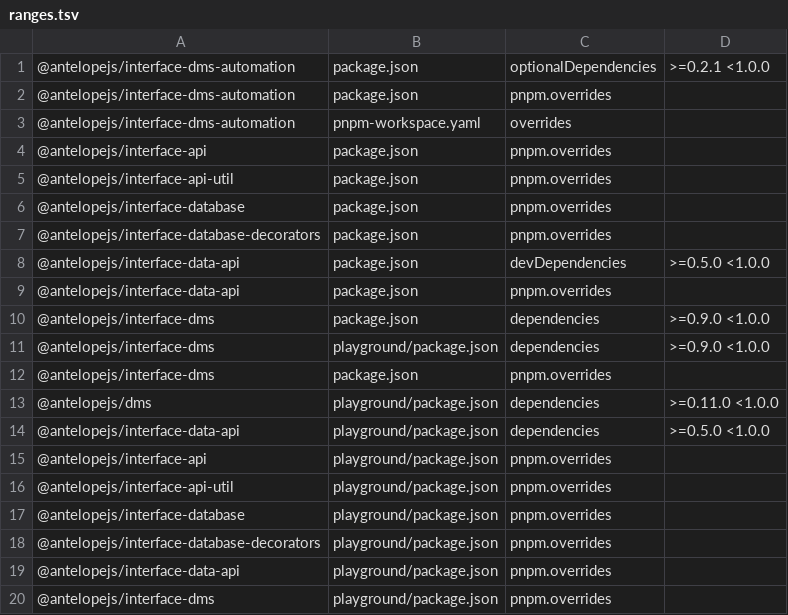
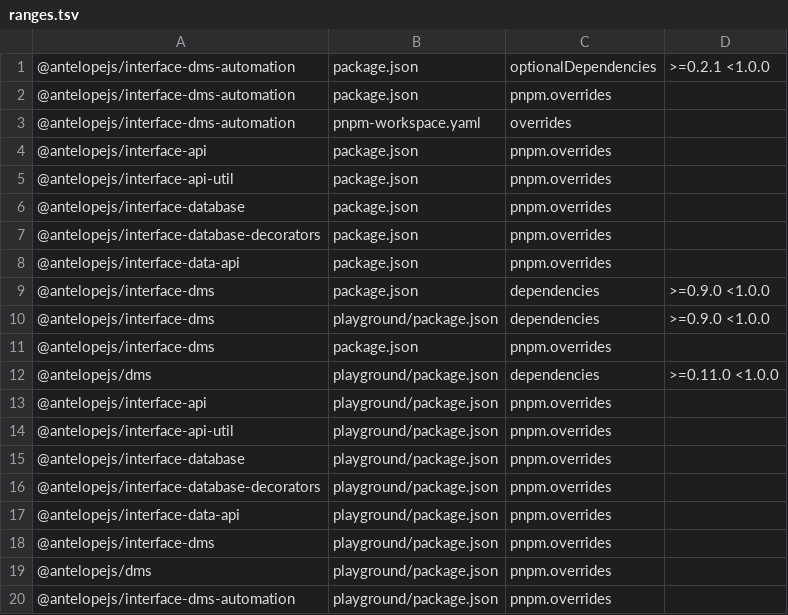
Before and after one commit to AntelopeJS/dms-api, a TSV file: .campaign/tgz/ranges.tsv, drawn as a sheet; only a part is shown; the shorter side is filled out with more unchanged rows.

Commit message:
build(deps): take the released interface-data-api

```diff
--- a/.campaign/tgz/ranges.tsv
+++ b/.campaign/tgz/ranges.tsv
@@ -7,3 +7,2 @@
 @antelopejs/interface-database-decorators	package.json	pnpm.overrides	
-@antelopejs/interface-data-api	package.json	devDependencies	>=0.5.0 <1.0.0
 @antelopejs/interface-data-api	package.json	pnpm.overrides	
@@ -13,3 +12,2 @@
 @antelopejs/dms	playground/package.json	dependencies	>=0.11.0 <1.0.0
-@antelopejs/interface-data-api	playground/package.json	dependencies	>=0.5.0 <1.0.0
 @antelopejs/interface-api	playground/package.json	pnpm.overrides	
```
Also changed, not shown: 7 other files.
